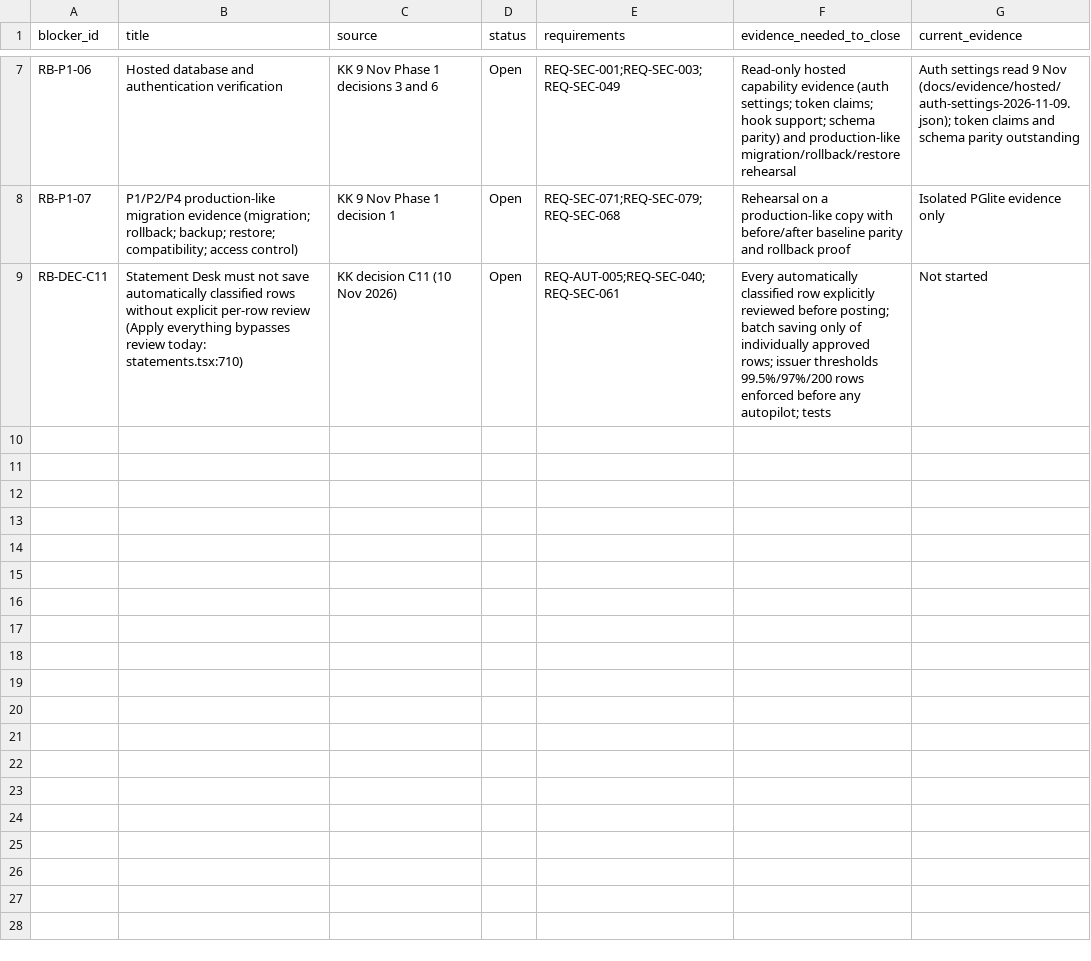
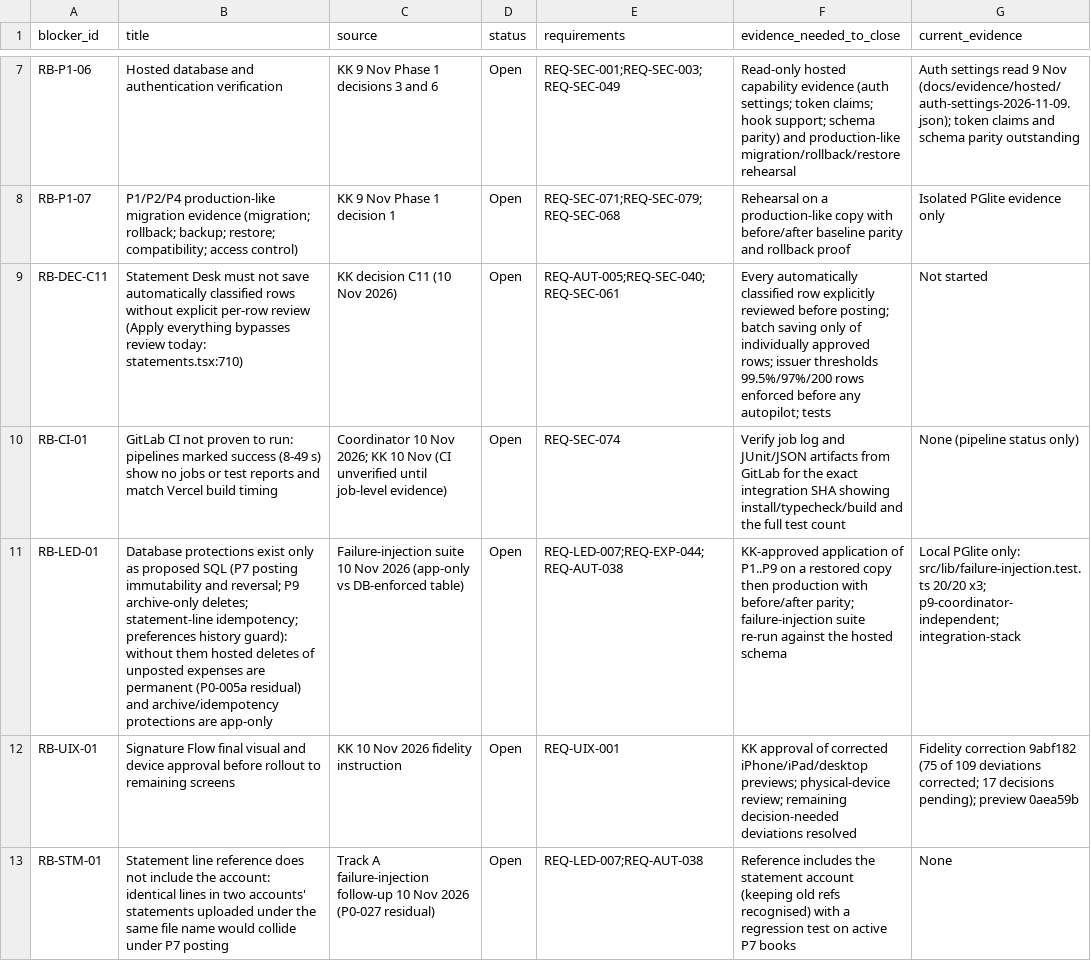
Before and after one commit to nidhikkn-maker/receipt-river-budget-compass, a CSV file: docs/registers/blockers/production_release_blockers.csv, drawn as a sheet; only a part is shown, gaps mark what is left out; the diff names each change by its address in the sheet, - before the commit and + after, or states it on an @@ line.

```diff
--- a/docs/registers/blockers/production_release_blockers.csv
+++ b/docs/registers/blockers/production_release_blockers.csv
+row 10: RB-CI-01 | GitLab CI not proven to run: pipelines marked success (8-49 s) show no jobs or test reports and match Vercel build timing | Coordinator 10 Nov 2026; KK 10 Nov (CI unverified until job-level evidence) | Open | REQ-SEC-074 | Verify job log and JUnit/JSON artifacts from GitLab for the exact integration SHA showing install/typecheck/build and the full test count | None (pipeline status only)
+row 11: RB-LED-01 | Database protections exist only as proposed SQL (P7 posting immutability and reversal; P9 archive-only deletes; statement-line idempotency; preferences history guard): without them hosted deletes of unposted expenses are permanent (P0-005a residual) and archive/idempotency protections are app-only | Failure-injection suite 10 Nov 2026 (app-only vs DB-enforced table) | Open | REQ-LED-007;REQ-EXP-044;REQ-AUT-038 | KK-approved application of P1..P9 on a restored copy then production with before/after parity; failure-injection suite re-run against the hosted schema | Local PGlite only: src/lib/failure-injection.test.ts 20/20 x3; p9-coordinator-independent; integration-stack
+row 12: RB-UIX-01 | Signature Flow final visual and device approval before rollout to remaining screens | KK 10 Nov 2026 fidelity instruction | Open | REQ-UIX-001 | KK approval of corrected iPhone/iPad/desktop previews; physical-device review; remaining decision-needed deviations resolved | Fidelity correction 9abf182 (75 of 109 deviations corrected; 17 decisions pending); preview 0aea59b
+row 13: RB-STM-01 | Statement line reference does not include the account: identical lines in two accounts' statements uploaded under the same file name would collide under P7 posting | Track A failure-injection follow-up 10 Nov 2026 (P0-027 residual) | Open | REQ-LED-007;REQ-AUT-038 | Reference includes the statement account (keeping old refs recognised) with a regression test on active P7 books | None
```
Also changed, not shown: 2 other files.
